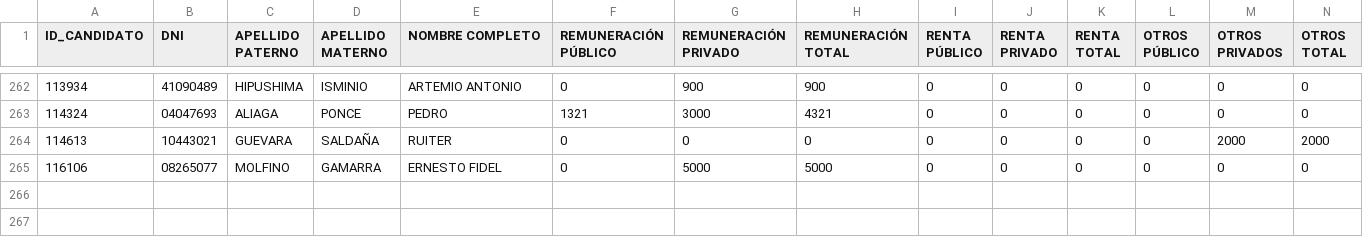
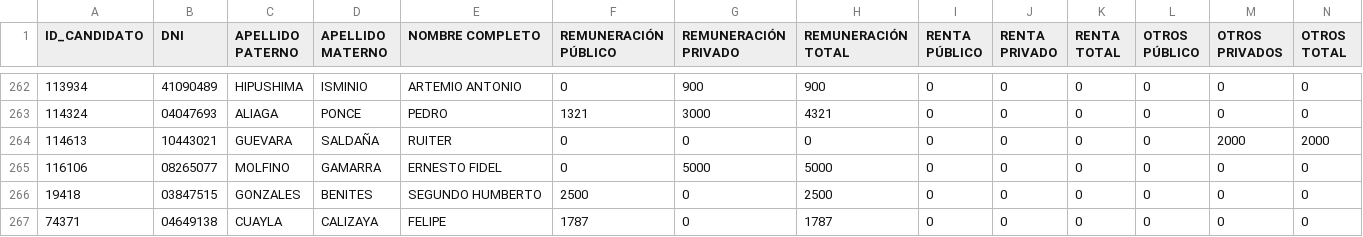
Before and after one commit to ventanita/ventanita, a TSV file: dummy_data/dummy_data5.tsv, drawn as a sheet; only a part is shown, gaps mark what is left out.

```diff
--- a/dummy_data/dummy_data5.tsv
+++ b/dummy_data/dummy_data5.tsv
@@ -265 +265,3 @@ ID_CANDIDATO	DNI	APELLIDO PATERNO	APELLIDO MATERNO	NOMBRE COMPLETO	REMUNERACIÓN
 116106	08265077	MOLFINO	GAMARRA	ERNESTO FIDEL	0	5000	5000	0	0	0	0	0	0
+19418	03847515	GONZALES	BENITES	SEGUNDO HUMBERTO	2500	0	2500	0	0	0	0	0	0
+74371	04649138	CUAYLA	CALIZAYA	FELIPE	1787	0	1787	0	0	0	0	0	0
```
Also changed, not shown: dummy_data/dummy_data1.tsv, dummy_data/dummy_data2.tsv, 1 other file.
